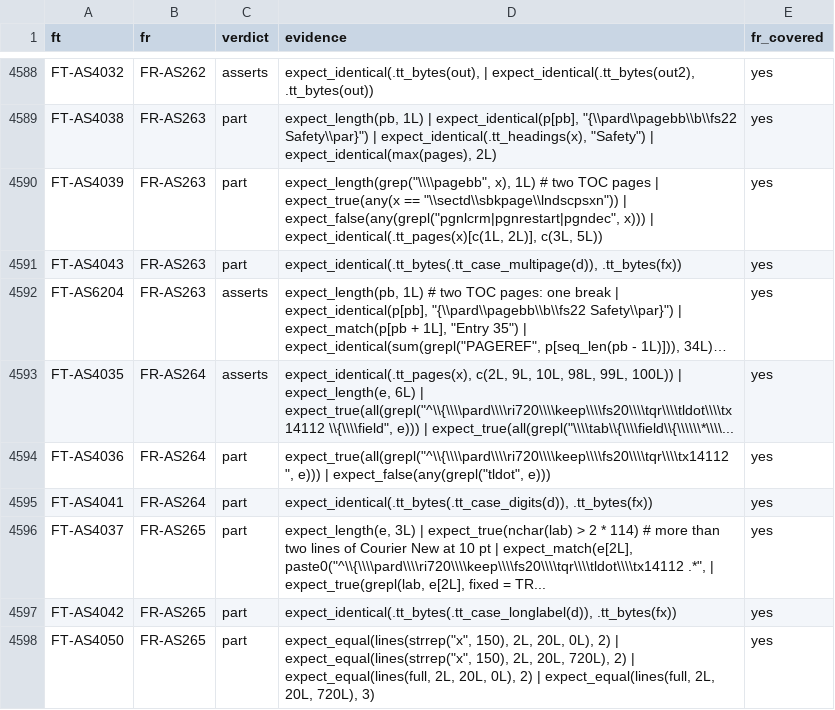
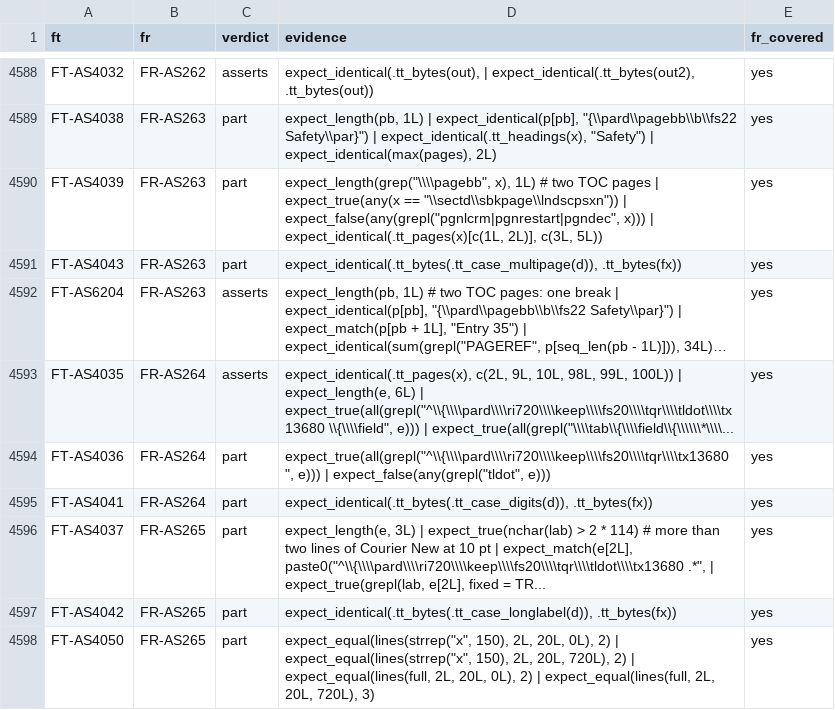
Before and after one commit to ichirio/rtfreporter, a CSV file: inst/validation/traceability_review.csv, drawn as a sheet; only a part is shown, gaps mark what is left out; long unchanged cells end in …; the diff covers the shown part only; the diff names each change by its address in the sheet, - before the commit and + after, or states it on an @@ line.

```diff
--- a/inst/validation/traceability_review.csv
+++ b/inst/validation/traceability_review.csv
-D4593 (evidence): …6L) | expect_true(all(grepl("^\\{\\\\pard\\\\ri720\\\\keep\\\\fs20\\\\tqr\\\\tldot\\\\tx14112 \\{\\\\field", e)))…
+D4593 (evidence): …6L) | expect_true(all(grepl("^\\{\\\\pard\\\\ri720\\\\keep\\\\fs20\\\\tqr\\\\tldot\\\\tx13680 \\{\\\\field", e)))…
-D4594 (evidence): expect_true(all(grepl("^\\{\\\\pard\\\\ri720\\\\keep\\\\fs20\\\\tqr\\\\tx14112 ", e)))…
+D4594 (evidence): expect_true(all(grepl("^\\{\\\\pard\\\\ri720\\\\keep\\\\fs20\\\\tqr\\\\tx13680 ", e)))…
-D4596 (evidence): …| expect_match(e[2L], paste0("^\\{\\\\pard\\\\ri720\\\\keep\\\\fs20\\\\tqr\\\\tldot\\\\tx14112 .*", |…
+D4596 (evidence): …| expect_match(e[2L], paste0("^\\{\\\\pard\\\\ri720\\\\keep\\\\fs20\\\\tqr\\\\tldot\\\\tx13680 .*", |…
```
Also changed, not shown: 16 edited cells elsewhere in this file, inst/validation/reference_review.csv, inst/validation/requirements.csv, 21 other files.
